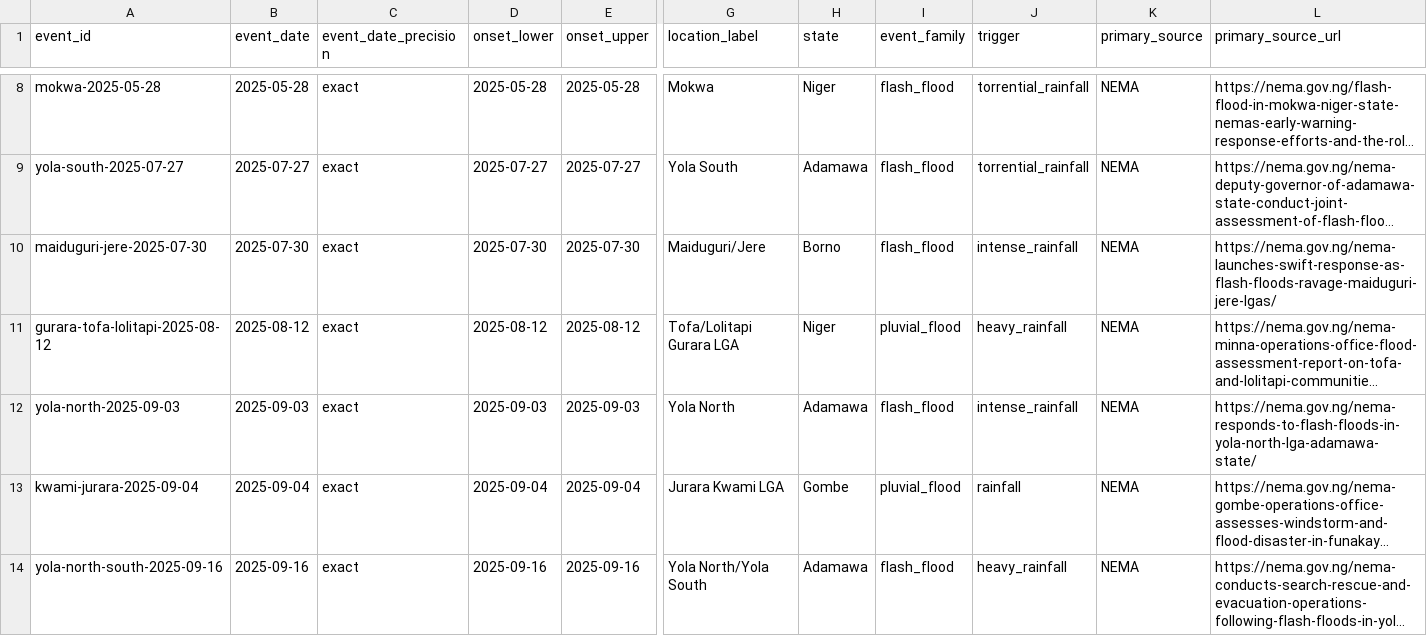
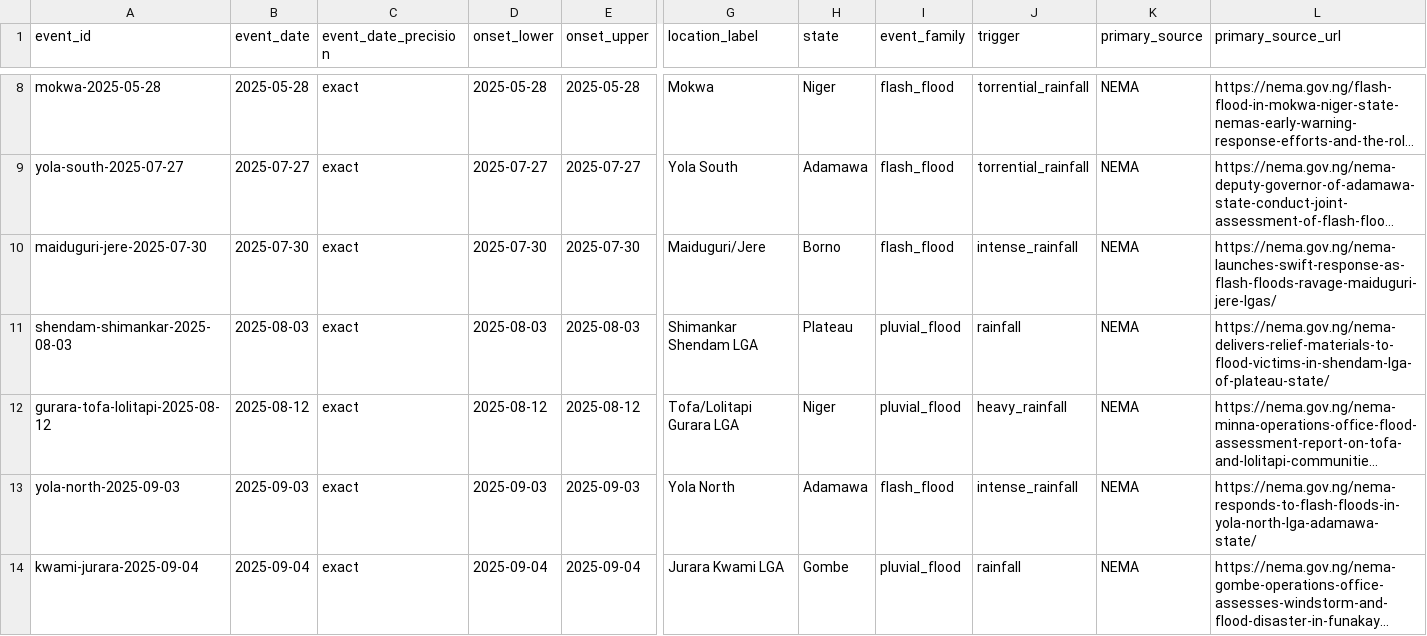
Before and after one commit to motechbello1/naijaclimaguard, a CSV file: validation/model_v7_event_registry_candidates.csv, drawn as a sheet; only a part is shown, gaps mark what is left out; the shorter side is filled out with more unchanged rows; long unchanged cells end in …; rows hold the shown columns only; the diff covers the shown part only; the diff names each change by its address in the sheet, - before the commit and + after, or states it on an @@ line.

Commit message:
model: freeze two more exact 2025 evaluation events

```diff
--- a/validation/model_v7_event_registry_candidates.csv
+++ b/validation/model_v7_event_registry_candidates.csv
+row 11: shendam-shimankar-2025-08-03 | 2025-08-03 | exact | 2025-08-03 | 2025-08-03 | Shimankar Shendam LGA | Plateau | pluvial_flood | rainfall | NEMA | https://nema.gov.ng/nema-delivers-relief-materials-to-flood-victims-in-shendam-lga-of-plateau-state/
```
Also changed, not shown: 1 added row elsewhere in this file.
